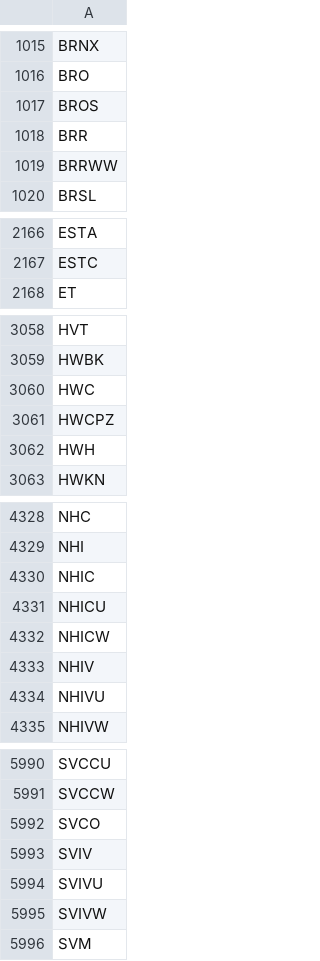
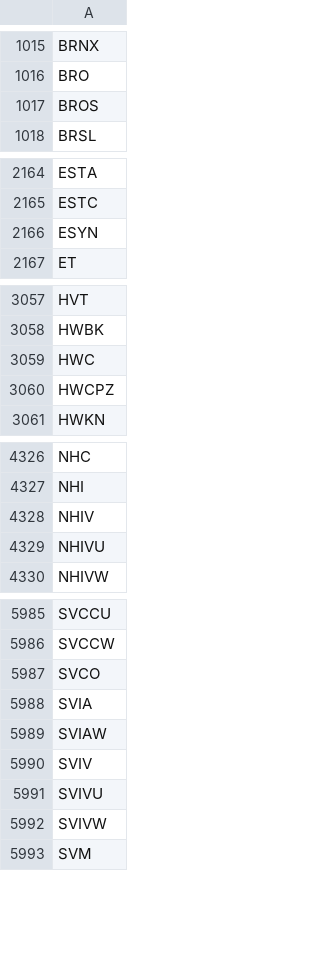
Before and after one commit to gitdhirajsv/Azalyst-Stock-Intelligence, a CSV file: global_tickers.csv, drawn as a sheet; only a part is shown, gaps mark what is left out; removed rows and columns are numbered as before the commit, all else as after; the diff names each change by its address in the sheet, - before the commit and + after, or states it on an @@ line.

```diff
--- a/global_tickers.csv
+++ b/global_tickers.csv
-row 1018: BRR
-row 1019: BRRWW
+row 2166: ESYN
-row 3062: HWH
-row 4330: NHIC
-row 4331: NHICU
-row 4332: NHICW
+row 5988: SVIA
+row 5989: SVIAW
```
Also changed, not shown: 5 other files.
